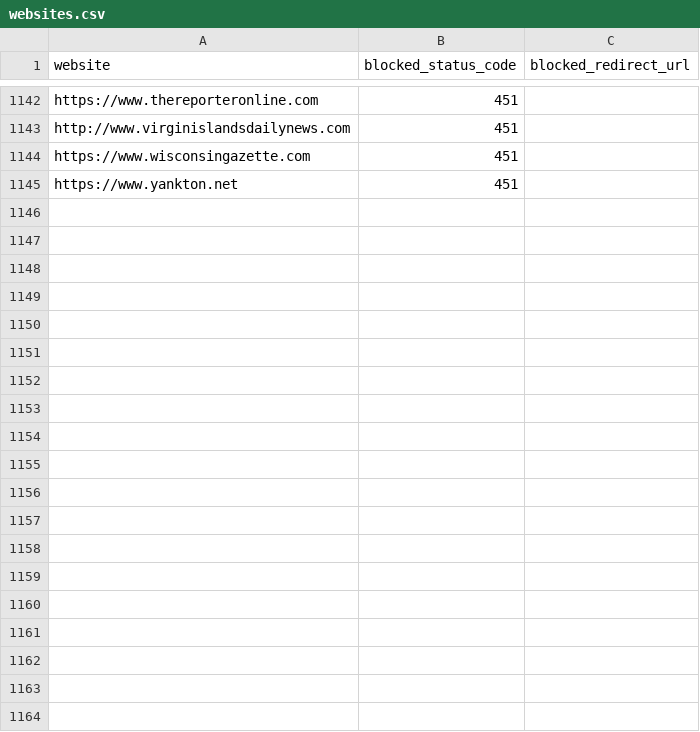
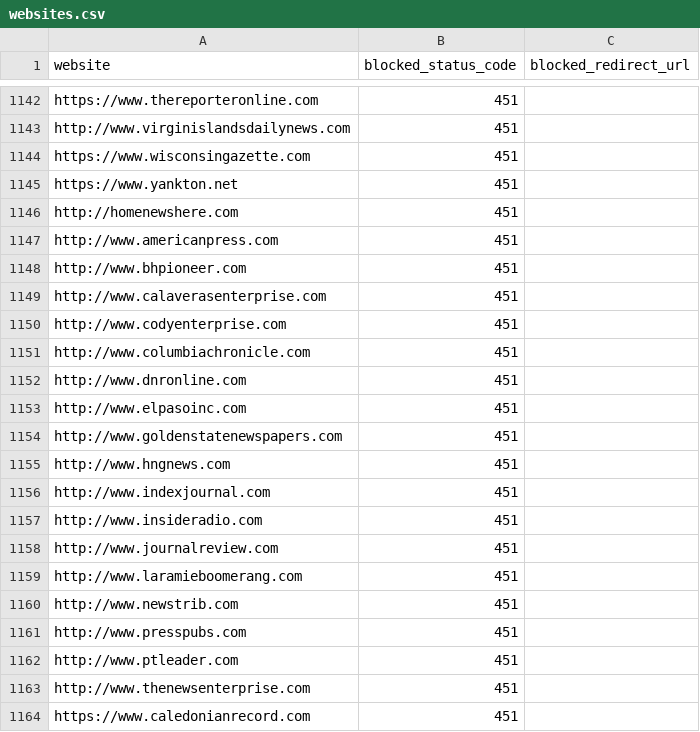
Before and after one commit to VerifiedJoseph/GDPR451, a CSV file: websites.csv, drawn as a sheet; only a part is shown, gaps mark what is left out; the diff covers the shown part only; the diff names each change by its address in the sheet, - before the commit and + after, or states it on an @@ line.

Commit message:
Add 38 websites from Majestic Top 1 Million scan

```diff
--- a/websites.csv
+++ b/websites.csv
+row 1146: http://homenewshere.com | 451
+row 1147: http://www.americanpress.com | 451
+row 1148: http://www.bhpioneer.com | 451
+row 1149: http://www.calaverasenterprise.com | 451
+row 1150: http://www.codyenterprise.com | 451
+row 1151: http://www.columbiachronicle.com | 451
+row 1152: http://www.dnronline.com | 451
+row 1153: http://www.elpasoinc.com | 451
+row 1154: http://www.goldenstatenewspapers.com | 451
+row 1155: http://www.hngnews.com | 451
+row 1156: http://www.indexjournal.com | 451
+row 1157: http://www.insideradio.com | 451
+row 1158: http://www.journalreview.com | 451
+row 1159: http://www.laramieboomerang.com | 451
+row 1160: http://www.newstrib.com | 451
+row 1161: http://www.presspubs.com | 451
+row 1162: http://www.ptleader.com | 451
+row 1163: http://www.thenewsenterprise.com | 451
+row 1164: https://www.caledonianrecord.com | 451
```
Also changed, not shown: 18 added rows elsewhere in this file.
